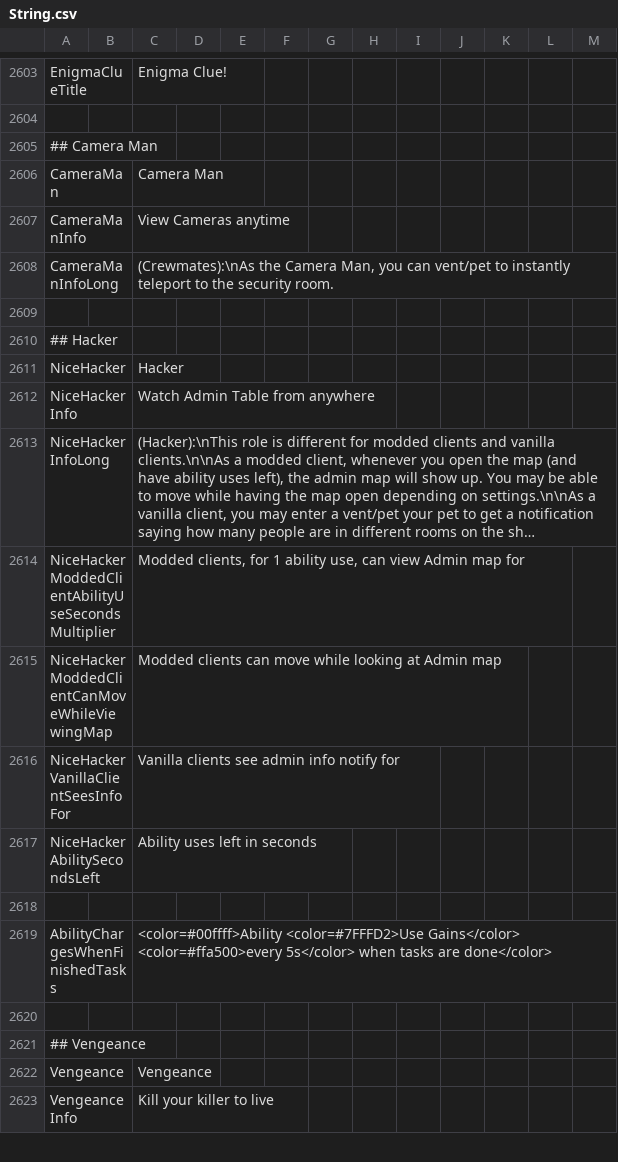
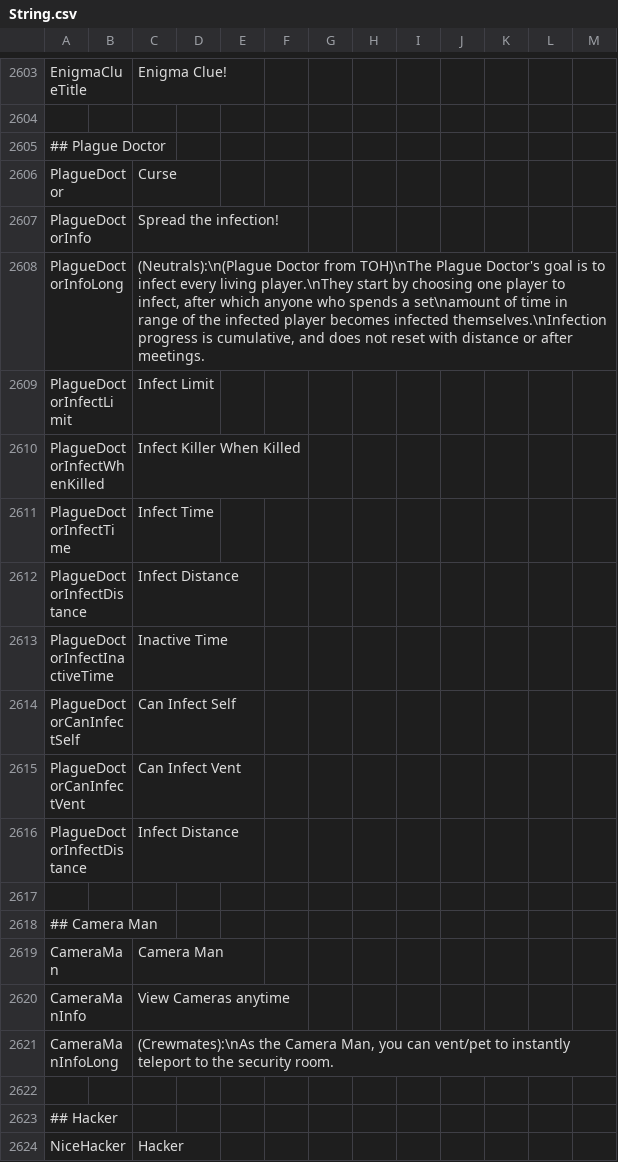
Before and after one commit to Gurge44/EndlessHostRoles, a CSV file: Resources/String.csv, drawn as a sheet; only a part is shown, gaps mark what is left out; the shorter side is filled out with more unchanged rows; long unchanged cells end in ….

Commit message:
Add strings (they're trash and idc)

```diff
--- a/Resources/String.csv
+++ b/Resources/String.csv
@@ -2605,2 +2605,15 @@
 
+"## Plague Doctor"
+"PlagueDoctor","","Curse","","",""
+"PlagueDoctorInfo","","Spread the infection!","","",""
+"PlagueDoctorInfoLong","","(Neutrals):\n(Plague Doctor from TOH)\nThe Plague Doctor's goal is to infect every living player.\nThey start by choosing one player to infect, after which anyone who spends a set\namount of time in range of the infected player becomes infected themselves.\nInfection progress is cumulative, and does not reset with distance or after meetings.","","",""
+"PlagueDoctorInfectLimit","","Infect Limit","","",""
+"PlagueDoctorInfectWhenKilled","","Infect Killer When Killed","","",""
+"PlagueDoctorInfectTime","","Infect Time","","",""
+"PlagueDoctorInfectDistance","","Infect Distance","","",""
+"PlagueDoctorInfectInactiveTime","","Inactive Time","","",""
+"PlagueDoctorCanInfectSelf","","Can Infect Self","","",""
+"PlagueDoctorCanInfectVent","","Can Infect Vent","","",""
+"PlagueDoctorInfectDistance","","Infect Distance","","",""
+
 "## Camera Man"
```
Also changed, not shown: 1 other file.
